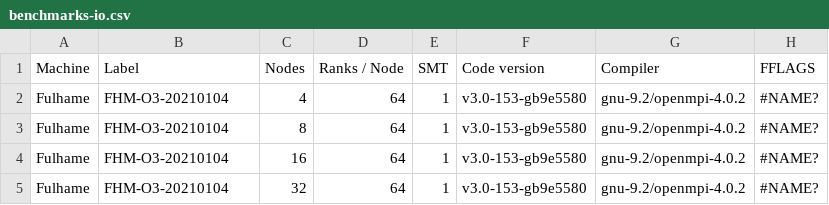
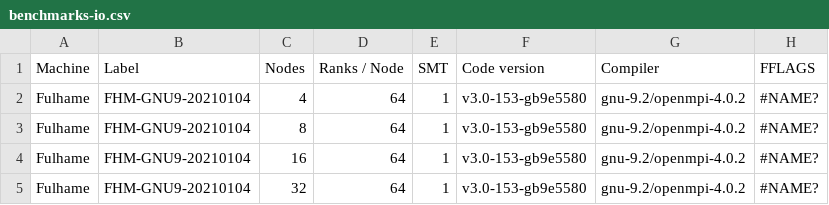
Before and after one commit to xcompact3d/X3D-benchmarking, a CSV file: benchmarks-io.csv, drawn as a sheet; only a part is shown; the diff names each change by its address in the sheet, - before the commit and + after, or states it on an @@ line.

Commit message:
Changing the label for Fulhame data
Fulhame has gnu 9 and 10 compilers, here that is the relevant information,
interested readers could check the compile flags if they wanted

```diff
--- a/benchmarks-io.csv
+++ b/benchmarks-io.csv
-B2:B5 (Label): FHM-O3-20210104
+B2:B5 (Label): FHM-GNU9-20210104
```
Also changed, not shown: benchmarks.csv, 1 other file.
